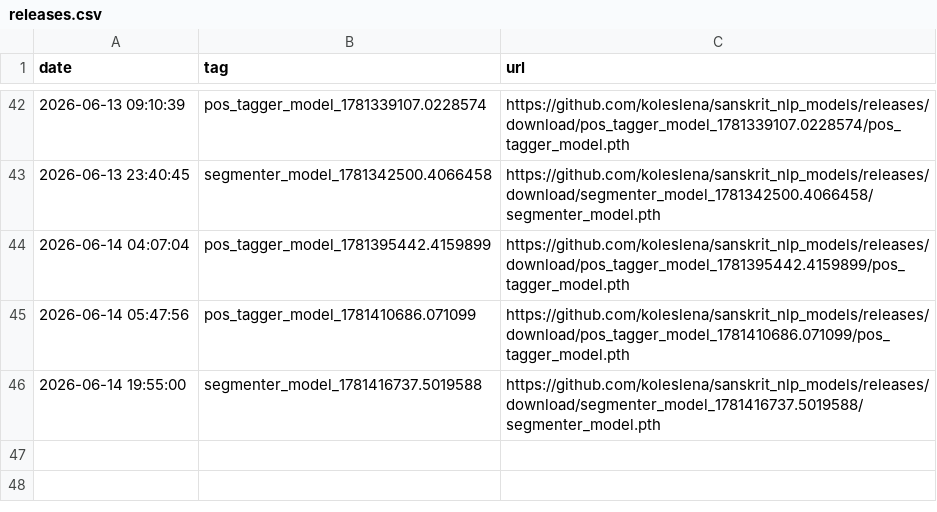
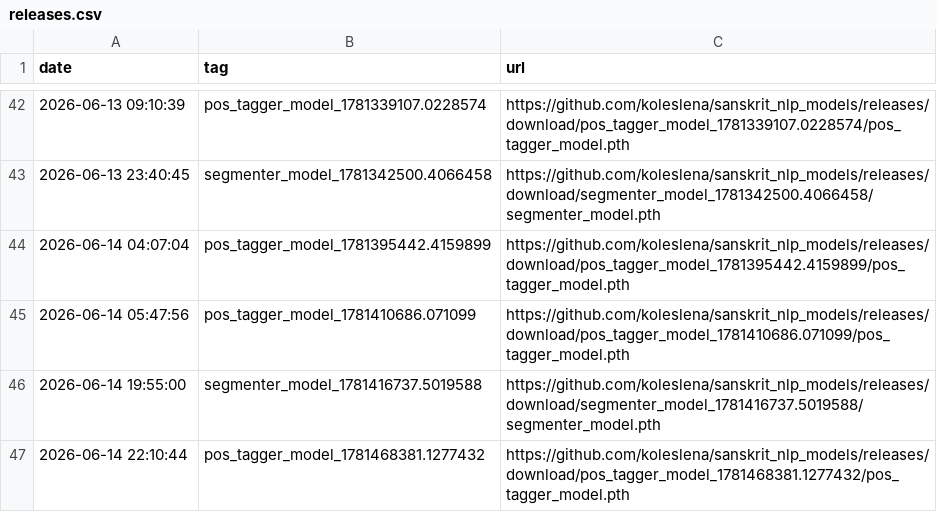
Before and after one commit to koleslena/sanskrit_nlp_models, a CSV file: releases.csv, drawn as a sheet; only a part is shown, gaps mark what is left out.

```diff
--- a/releases.csv
+++ b/releases.csv
@@ -46 +46,2 @@ date,tag,url
 2026-06-14 19:55:00,segmenter_model_1781416737.5019588,https://github.com/koleslena/sanskrit_nlp_models/releases/download/segmenter_model_1781416737.5019588/segmenter_model.pth
+2026-06-14 22:10:44,pos_tagger_model_1781468381.1277432,https://github.com/koleslena/sanskrit_nlp_models/releases/download/pos_tagger_model_1781468381.1277432/pos_tagger_model.pth
```
Also changed, not shown: 2 other files.
